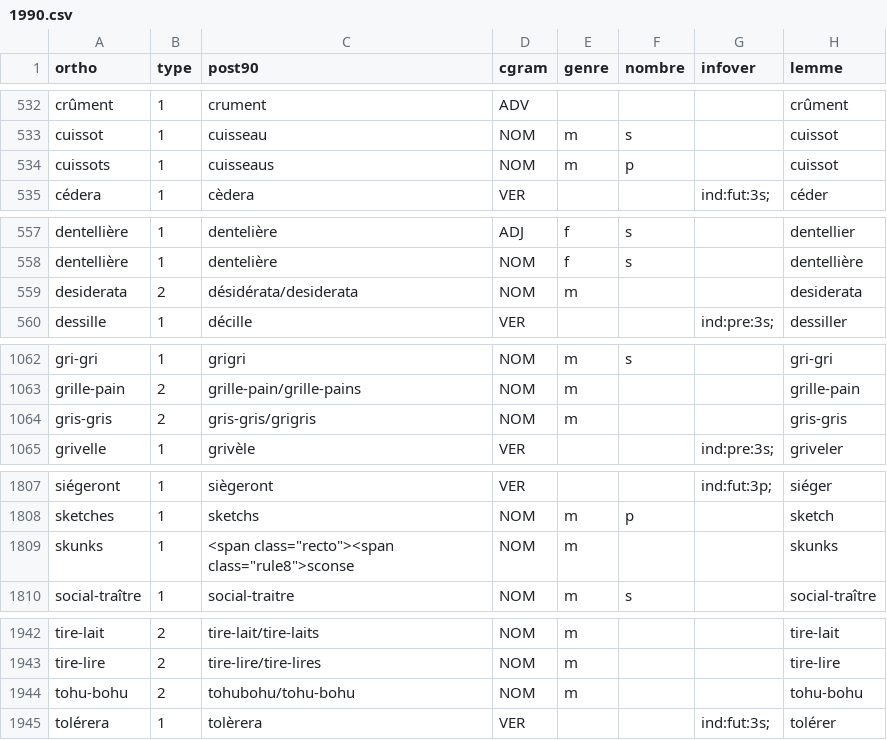
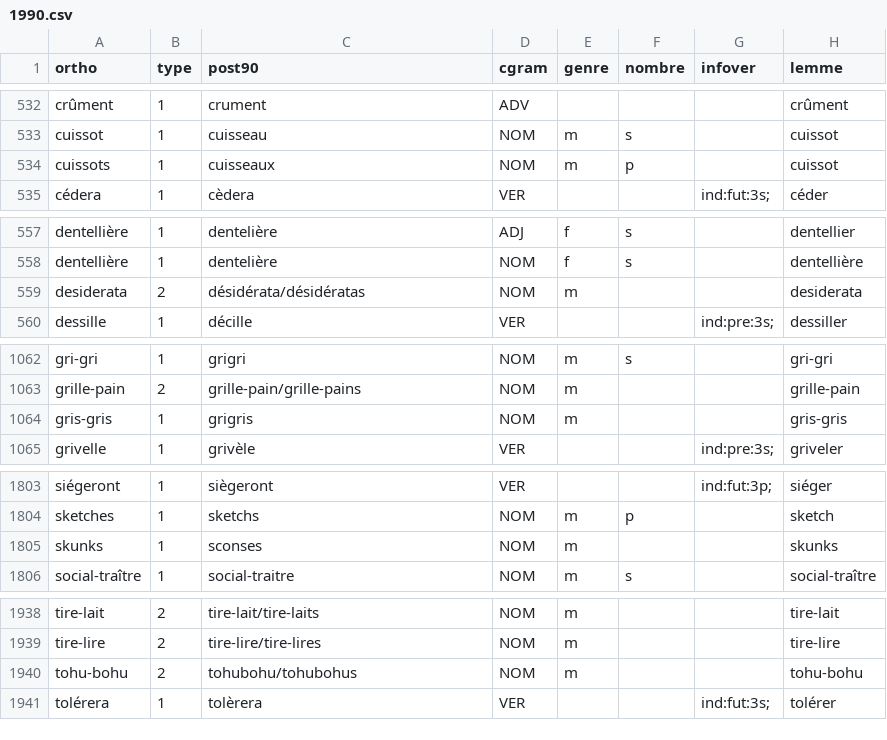
Before and after one commit to v-gb/ortografe, a CSV file: lexique/1990.csv, drawn as a sheet; only a part is shown, gaps mark what is left out; the diff covers the shown part only.

```diff
--- a/lexique/1990.csv
+++ b/lexique/1990.csv
@@ -533,3 +533,3 @@ crûment,1,crument,ADV,,,,crûment
 cuissot,1,cuisseau,NOM,m,s,,cuissot
-cuissots,1,cuisseaus,NOM,m,p,,cuissot
+cuissots,1,cuisseaux,NOM,m,p,,cuissot
 cédera,1,cèdera,VER,,,ind:fut:3s;,céder
@@ -558,3 +558,3 @@ dentellière,1,dentelière,ADJ,f,s,,dentellier
 dentellière,1,dentelière,NOM,f,s,,dentellière
-desiderata,2,désidérata/desiderata,NOM,m,,,desiderata
+desiderata,2,désidérata/désidératas,NOM,m,,,desiderata
 dessille,1,décille,VER,,,ind:pre:3s;,dessiller
@@ -1063,3 +1063,3 @@ gri-gri,1,grigri,NOM,m,s,,gri-gri
 grille-pain,2,grille-pain/grille-pains,NOM,m,,,grille-pain
-gris-gris,2,gris-gris/grigris ,NOM,m,,,gris-gris
+gris-gris,1,grigris ,NOM,m,,,gris-gris
 grivelle,1,grivèle,VER,,,ind:pre:3s;,griveler
@@ -1808,3 +1804,3 @@ siégeront,1,siègeront,VER,,,ind:fut:3p;,siéger
 sketches,1,sketchs,NOM,m,p,,sketch
-skunks,1,"<span class=""recto""><span class=""rule8"">sconse",NOM,m,,,skunks
+skunks,1,sconses,NOM,m,,,skunks
 social-traître,1,social-traitre,NOM,m,s,,social-traître
@@ -1943,3 +1939,3 @@ tire-lait,2,tire-lait/tire-laits,NOM,m,,,tire-lait
 tire-lire,2,tire-lire/tire-lires,NOM,m,,,tire-lire
-tohu-bohu,2,tohubohu/tohu-bohu,NOM,m,,,tohu-bohu
+tohu-bohu,2,tohubohu/tohubohus,NOM,m,,,tohu-bohu
 tolérera,1,tolèrera,VER,,,ind:fut:3s;,tolérer
```
Also changed, not shown: 7 removed rows and 7 edited cells elsewhere in this file.
